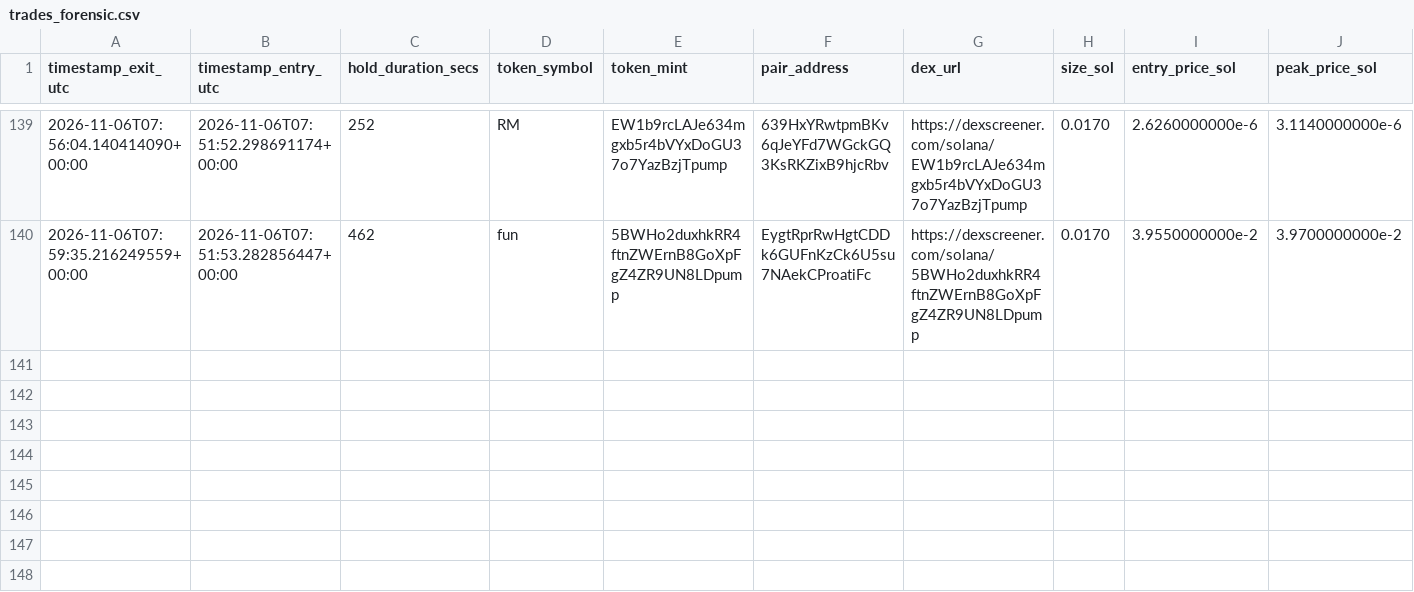
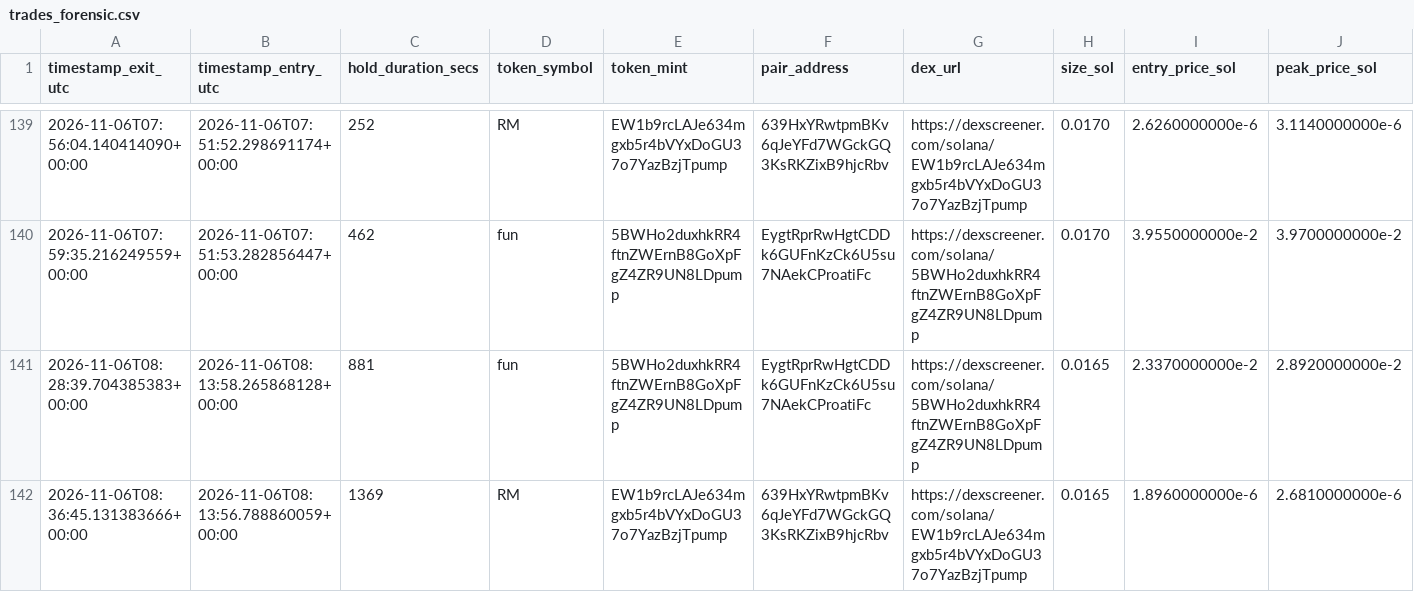
Before and after one commit to GiuseppeBattaglia64/dmne-meme-alpha, a CSV file: logs/trades_forensic.csv, drawn as a sheet; only a part is shown, gaps mark what is left out; rows hold the shown columns only; the diff names each change by its address in the sheet, - before the commit and + after, or states it on an @@ line.

```diff
--- a/logs/trades_forensic.csv
+++ b/logs/trades_forensic.csv
+row 141: 2026-11-06T08:28:39.704385383+00:00 | 2026-11-06T08:13:58.265868128+00:00 | 881 | fun | 5BWHo2duxhkRR4ftnZWErnB8GoXpFgZ4ZR9UN8LDpump | EygtRprRwHgtCDDk6GUFnKzCk6U5su7NAekCProatiFc | https://dexscreener.com/solana/5BWHo2duxhkRR4ftnZWErnB8GoXpFgZ4ZR9UN8LDpump | 0.0165 | 2.3370000000e-2 | 2.8920000000e-2
+row 142: 2026-11-06T08:36:45.131383666+00:00 | 2026-11-06T08:13:56.788860059+00:00 | 1369 | RM | EW1b9rcLAJe634mgxb5r4bVYxDoGU37o7YazBzjTpump | 639HxYRwtpmBKv6qJeYFd7WGckGQ3KsRKZixB9hjcRbv | https://dexscreener.com/solana/EW1b9rcLAJe634mgxb5r4bVYxDoGU37o7YazBzjTpump | 0.0165 | 1.8960000000e-6 | 2.6810000000e-6
```
Also changed, not shown: 2 other files.
